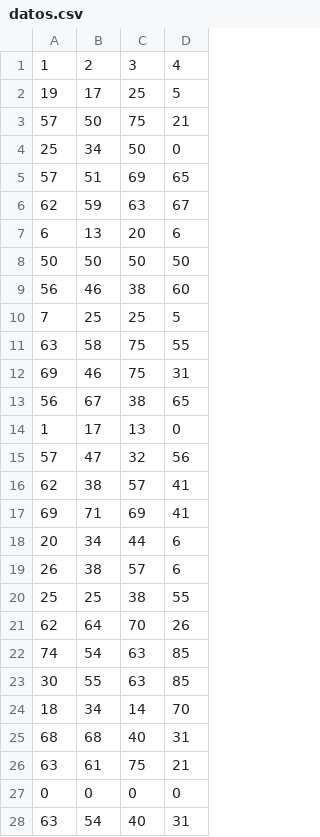
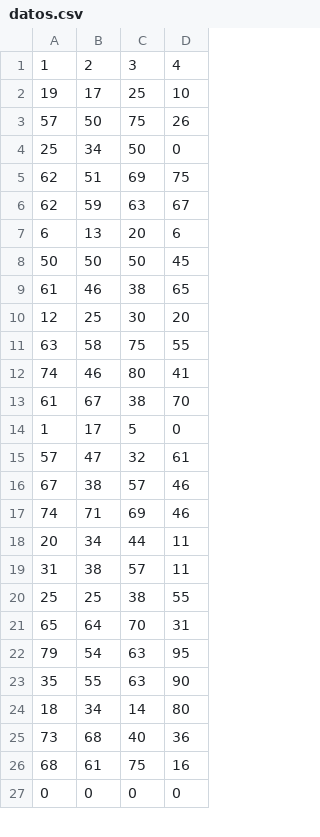
Before and after one commit to Asintota/3C, a CSV file: datos.csv, drawn as a sheet; only a part is shown; the diff covers the shown part only.

Commit message:
Update datos.csv

```diff
--- a/datos.csv
+++ b/datos.csv
@@ -1,28 +1,27 @@
 1,2,3,4
-19,17,25,5
-57,50,75,21
+19,17,25,10
+57,50,75,26
 25,34,50,0
-57,51,69,65
+62,51,69,75
 62,59,63,67
 6,13,20,6
-50,50,50,50
-56,46,38,60
-7,25,25,5
+50,50,50,45
+61,46,38,65
+12,25,30,20
 63,58,75,55
-69,46,75,31
-56,67,38,65
-1,17,13,0
-57,47,32,56
-62,38,57,41
-69,71,69,41
-20,34,44,6
-26,38,57,6
+74,46,80,41
+61,67,38,70
+1,17,5,0
+57,47,32,61
+67,38,57,46
+74,71,69,46
+20,34,44,11
+31,38,57,11
 25,25,38,55
-62,64,70,26
-74,54,63,85
-30,55,63,85
-18,34,14,70
-68,68,40,31
-63,61,75,21
+65,64,70,31
+79,54,63,95
+35,55,63,90
+18,34,14,80
+73,68,40,36
+68,61,75,16
 0,0,0,0
-63,54,40,31
```
Also changed, not shown: 2 added rows, 1 removed row and 1 edited cell elsewhere in this file.
